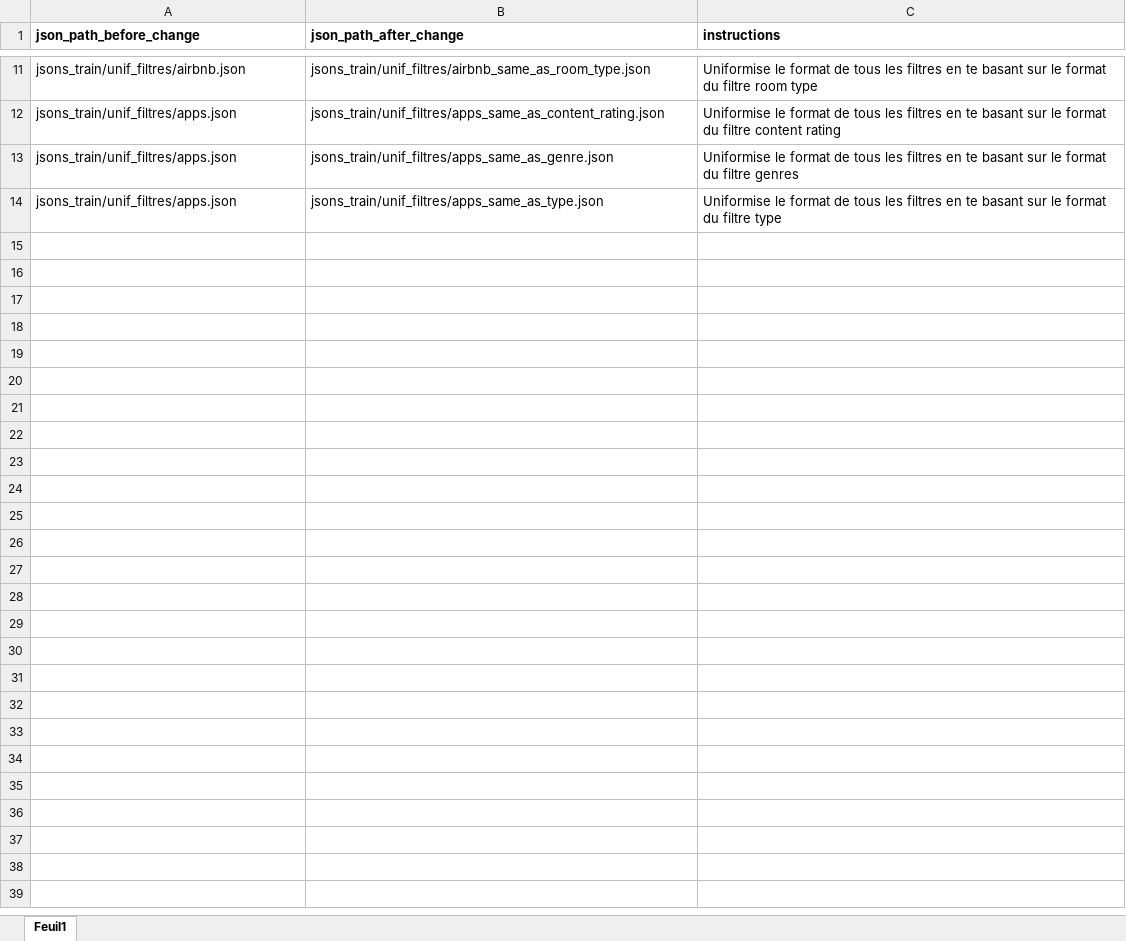
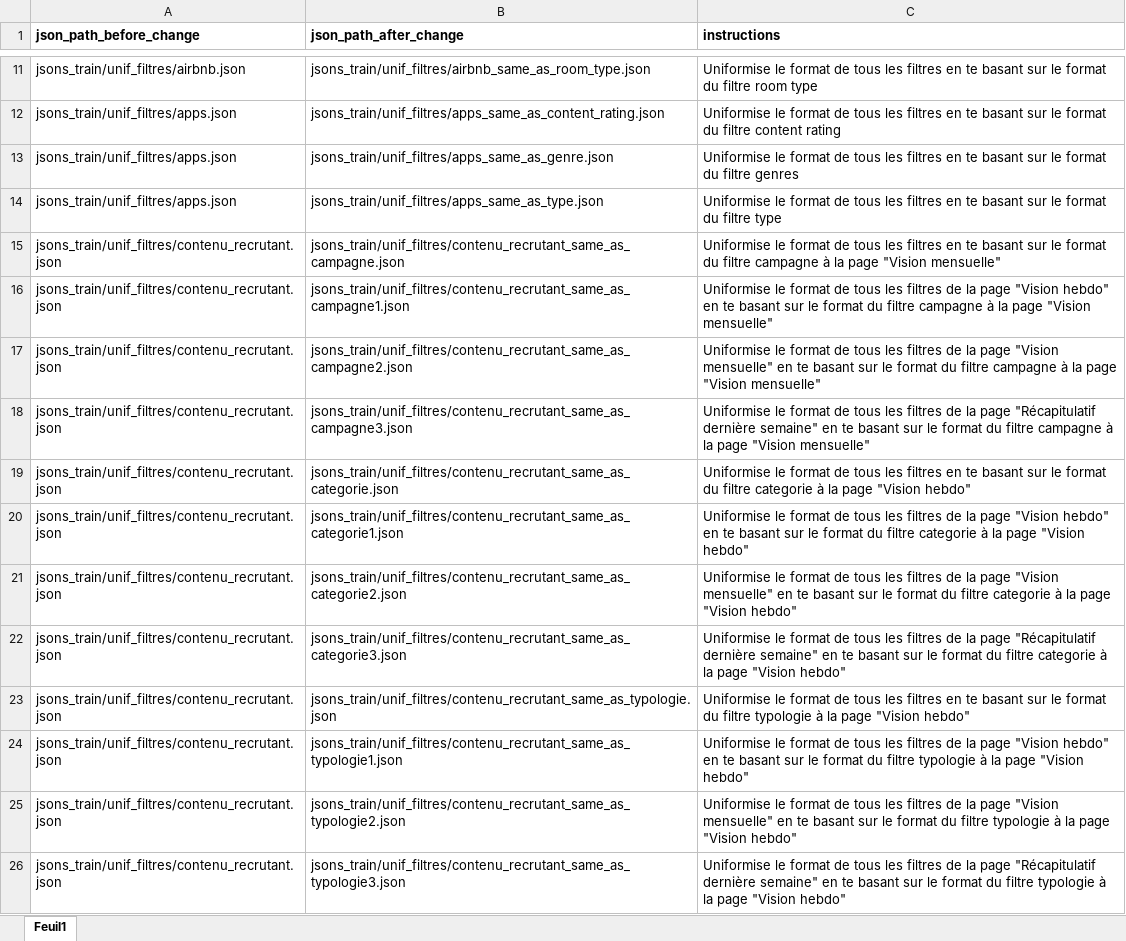
Before and after one commit to elevate-agency-data/PowerBI-LLM, an Excel workbook: bdd/bdd_train_unif_filtres.xlsx, sheet Feuil1, drawn as a sheet; only a part is shown, gaps mark what is left out; values as stored, in another font and other column widths than the file's, no borders; charts and pictures not drawn; the diff covers the shown part only; the diff names each change by its address in the sheet, - before the commit and + after, or states it on an @@ line.

```diff
--- a/bdd/bdd_train_unif_filtres.xlsx (sheet Feuil1)
+++ b/bdd/bdd_train_unif_filtres.xlsx (sheet Feuil1)
+row 15: jsons_train/unif_filtres/contenu_recrutant.json | jsons_train/unif_filtres/contenu_recrutant_same_as_campagne.json | Uniformise le format de tous les filtres en te basant sur le format du filtre campagne à la page "Vision mensuelle"
+row 16: jsons_train/unif_filtres/contenu_recrutant.json | jsons_train/unif_filtres/contenu_recrutant_same_as_campagne1.json | Uniformise le format de tous les filtres de la page "Vision hebdo" en te basant sur le format du filtre campagne à la page "Vision mensuelle"
+row 17: jsons_train/unif_filtres/contenu_recrutant.json | jsons_train/unif_filtres/contenu_recrutant_same_as_campagne2.json | Uniformise le format de tous les filtres de la page "Vision mensuelle" en te basant sur le format du filtre campagne à la page "Vision mensuelle"
+row 18: jsons_train/unif_filtres/contenu_recrutant.json | jsons_train/unif_filtres/contenu_recrutant_same_as_campagne3.json | Uniformise le format de tous les filtres de la page "Récapitulatif dernière semaine" en te basant sur le format du filtre campagne à la page "Vision mensuelle"
+row 19: jsons_train/unif_filtres/contenu_recrutant.json | jsons_train/unif_filtres/contenu_recrutant_same_as_categorie.json | Uniformise le format de tous les filtres en te basant sur le format du filtre categorie à la page "Vision hebdo"
+row 20: jsons_train/unif_filtres/contenu_recrutant.json | jsons_train/unif_filtres/contenu_recrutant_same_as_categorie1.json | Uniformise le format de tous les filtres de la page "Vision hebdo" en te basant sur le format du filtre categorie à la page "Vision hebdo"
+row 21: jsons_train/unif_filtres/contenu_recrutant.json | jsons_train/unif_filtres/contenu_recrutant_same_as_categorie2.json | Uniformise le format de tous les filtres de la page "Vision mensuelle" en te basant sur le format du filtre categorie à la page "Vision hebdo"
+row 22: jsons_train/unif_filtres/contenu_recrutant.json | jsons_train/unif_filtres/contenu_recrutant_same_as_categorie3.json | Uniformise le format de tous les filtres de la page "Récapitulatif dernière semaine" en te basant sur le format du filtre categorie à la page "Vision hebdo"
+row 23: jsons_train/unif_filtres/contenu_recrutant.json | jsons_train/unif_filtres/contenu_recrutant_same_as_typologie.json | Uniformise le format de tous les filtres en te basant sur le format du filtre typologie à la page "Vision hebdo"
+row 24: jsons_train/unif_filtres/contenu_recrutant.json | jsons_train/unif_filtres/contenu_recrutant_same_as_typologie1.json | Uniformise le format de tous les filtres de la page "Vision hebdo" en te basant sur le format du filtre typologie à la page "Vision hebdo"
+row 25: jsons_train/unif_filtres/contenu_recrutant.json | jsons_train/unif_filtres/contenu_recrutant_same_as_typologie2.json | Uniformise le format de tous les filtres de la page "Vision mensuelle" en te basant sur le format du filtre typologie à la page "Vision hebdo"
+row 26: jsons_train/unif_filtres/contenu_recrutant.json | jsons_train/unif_filtres/contenu_recrutant_same_as_typologie3.json | Uniformise le format de tous les filtres de la page "Récapitulatif dernière semaine" en te basant sur le format du filtre typologie à la page "Vision hebdo"
```
Also changed, not shown: 12 added rows elsewhere in this sheet, charts or pictures, 8 other files.
